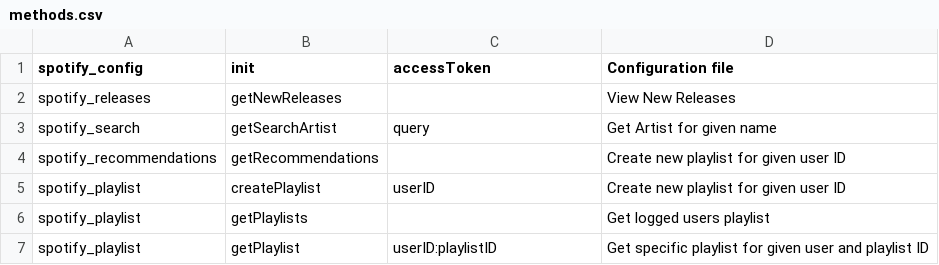
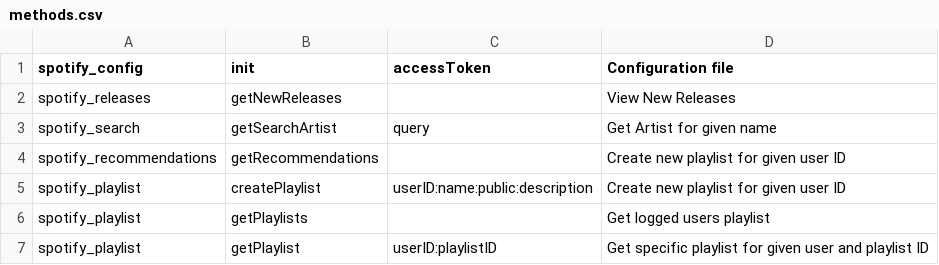
Before and after one commit to Bmax-Tech/WSO2-Connector, a CSV file: org.wso2.carbon.esb.connector.spotify/src/main/resources/methods.csv, drawn as a sheet.

```diff
--- a/org.wso2.carbon.esb.connector.spotify/src/main/resources/methods.csv
+++ b/org.wso2.carbon.esb.connector.spotify/src/main/resources/methods.csv
@@ -4,3 +4,3 @@ spotify_search,getSearchArtist,query,Get Artist for given name
 spotify_recommendations,getRecommendations,,Create new playlist for given user ID
-spotify_playlist,createPlaylist,userID,Create new playlist for given user ID
+spotify_playlist,createPlaylist,userID:name:public:description,Create new playlist for given user ID
 spotify_playlist,getPlaylists,,Get logged users playlist
```
Also changed, not shown: org.wso2.carbon.esb.connector.spotify/target/classes/methods.csv, 8 other files.
